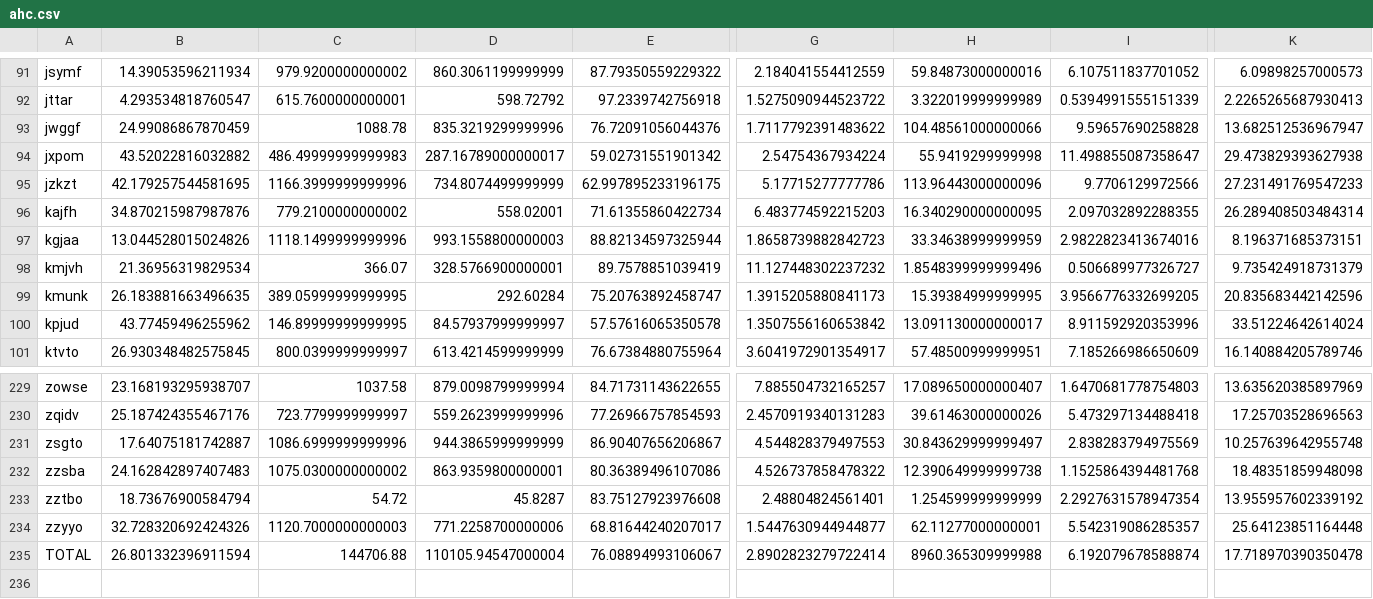
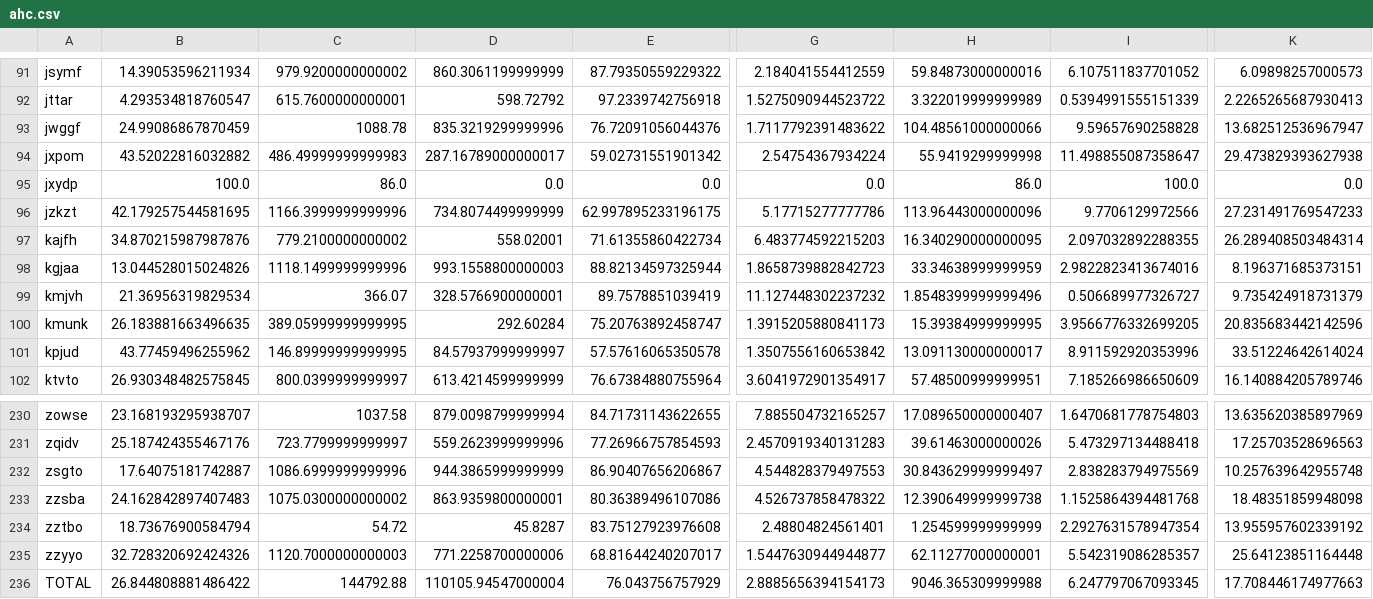
Before and after one commit to Adam1416k/DT2119_Project, a CSV file: results/ahc.csv, drawn as a sheet; only a part is shown, gaps mark what is left out; addresses are those after the commit; rows hold the shown columns only; the diff names each change by its address in the sheet, - before the commit and + after, or states it on an @@ line.

```diff
--- a/results/ahc.csv
+++ b/results/ahc.csv
+row 95: jxydp | 100.0 | 86.0 | 0.0 | 0.0 | 0.0 | 86.0 | 100.0 | 0.0
-B236: 26.801332396911594
+B236: 26.844808881486422
-C236: 144706.88
+C236: 144792.88
-E236: 76.08894993106067
+E236: 76.043756757929
-G236: 2.8902823279722414
+G236: 2.8885656394154173
-H236: 8960.365309999988
+H236: 9046.365309999988
-I236: 6.192079678588874
+I236: 6.247797067093345
-K236: 17.718970390350478
+K236: 17.708446174977663
```
Also changed, not shown: results/bhmm.csv, results/mean_results.csv, 1 other file.
